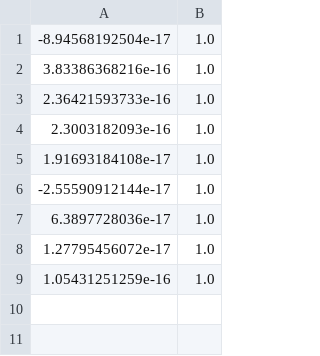
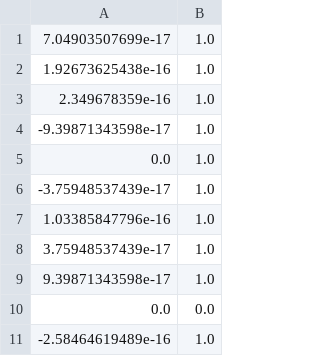
Before and after one commit to Keymochi/Server, a CSV file: pkl/all_params.csv, drawn as a sheet.

```diff
--- a/pkl/all_params.csv
+++ b/pkl/all_params.csv
@@ -1,9 +1,11 @@
--8.94568192504e-17,1.0
-3.83386368216e-16,1.0
-2.36421593733e-16,1.0
-2.3003182093e-16,1.0
-1.91693184108e-17,1.0
--2.55590912144e-17,1.0
-6.3897728036e-17,1.0
-1.27795456072e-17,1.0
-1.05431251259e-16,1.0
+7.04903507699e-17,1.0
+1.92673625438e-16,1.0
+2.349678359e-16,1.0
+-9.39871343598e-17,1.0
+0.0,1.0
+-3.75948537439e-17,1.0
+1.03385847796e-16,1.0
+3.75948537439e-17,1.0
+9.39871343598e-17,1.0
+0.0,0.0
+-2.58464619489e-16,1.0
```
Also changed, not shown: 28 other files.
